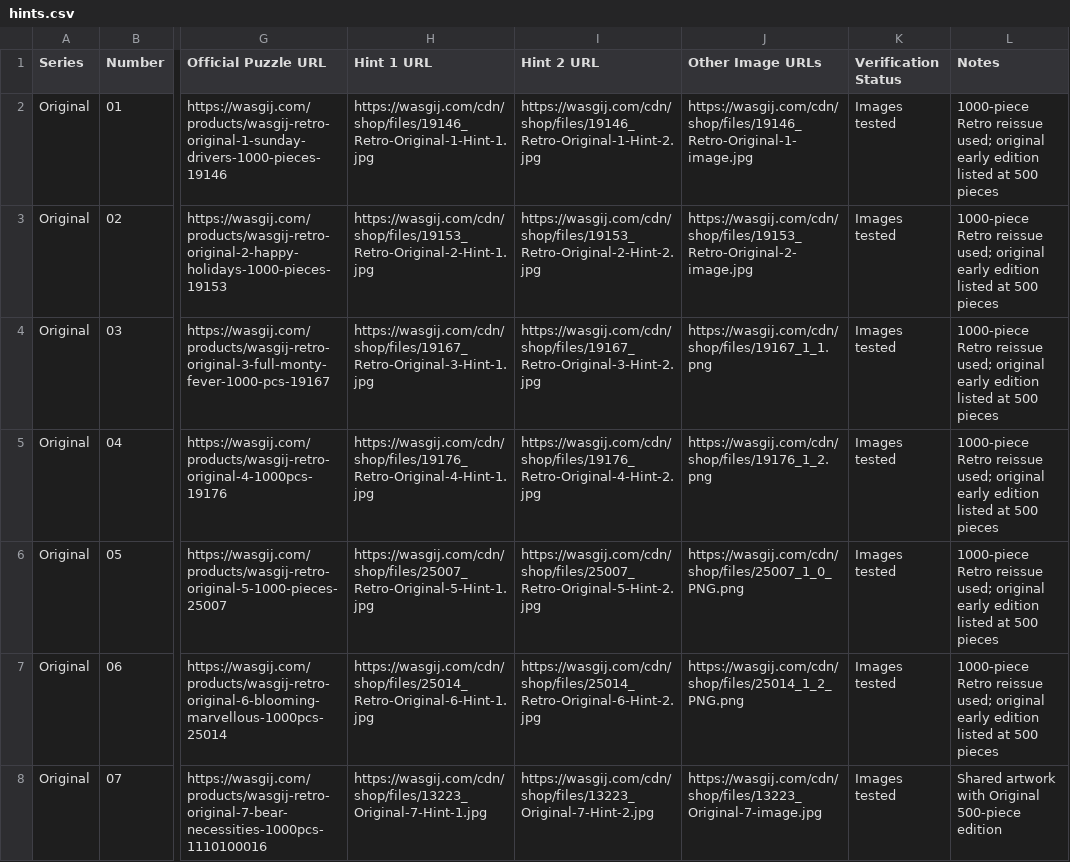
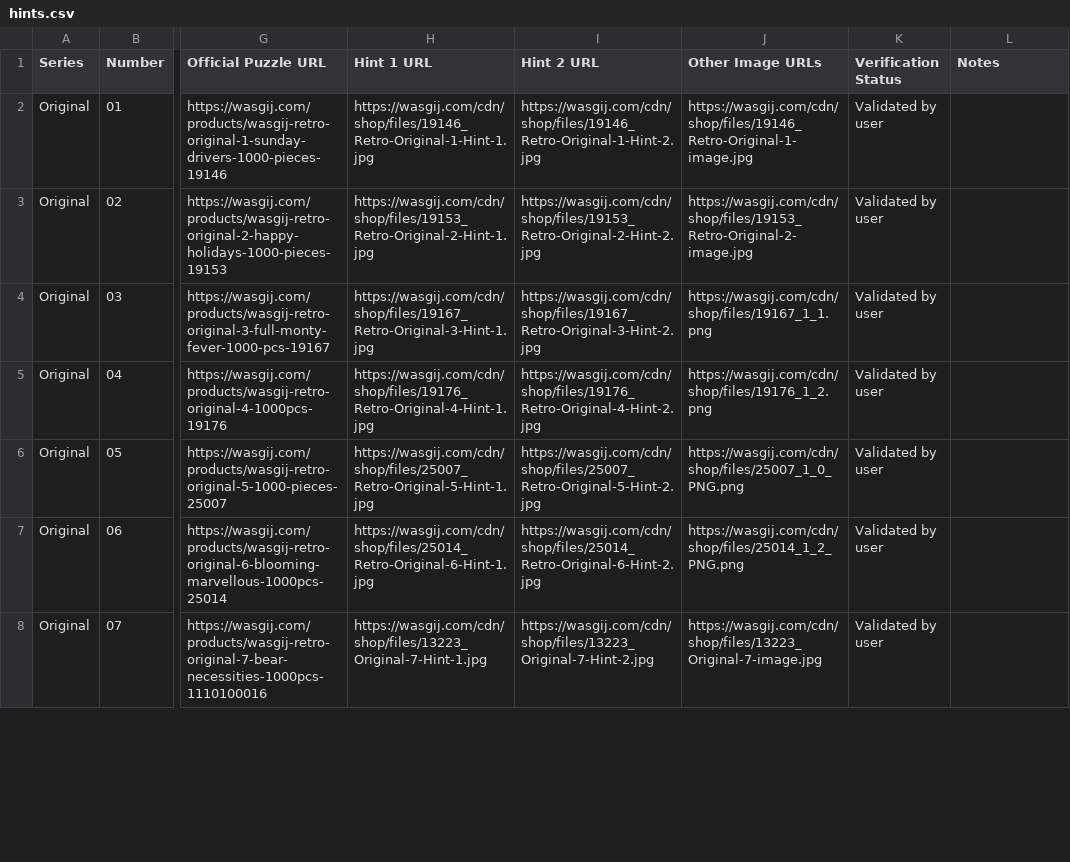
Before and after one commit to Matt-Owen-81/wasgij, a CSV file: hints.csv, drawn as a sheet; only a part is shown, gaps mark what is left out; the diff covers the shown part only; the diff names each change by its address in the sheet, - before the commit and + after, or states it on an @@ line.

Commit message:
Set Original 34 image links and record Original 1–33 validation

```diff
--- a/hints.csv
+++ b/hints.csv
-K2:K8 (Verification Status): Images tested
+K2:K8 (Verification Status): Validated by user
-L2:L7 (Notes): 1000-piece Retro reissue used; original early edition listed at 500 pieces
+L2:L7 (Notes): (empty)
-L8 (Notes): Shared artwork with Original 500-piece edition
+L8 (Notes): (empty)
```
Also changed, not shown: 55 edited cells elsewhere in this file.
